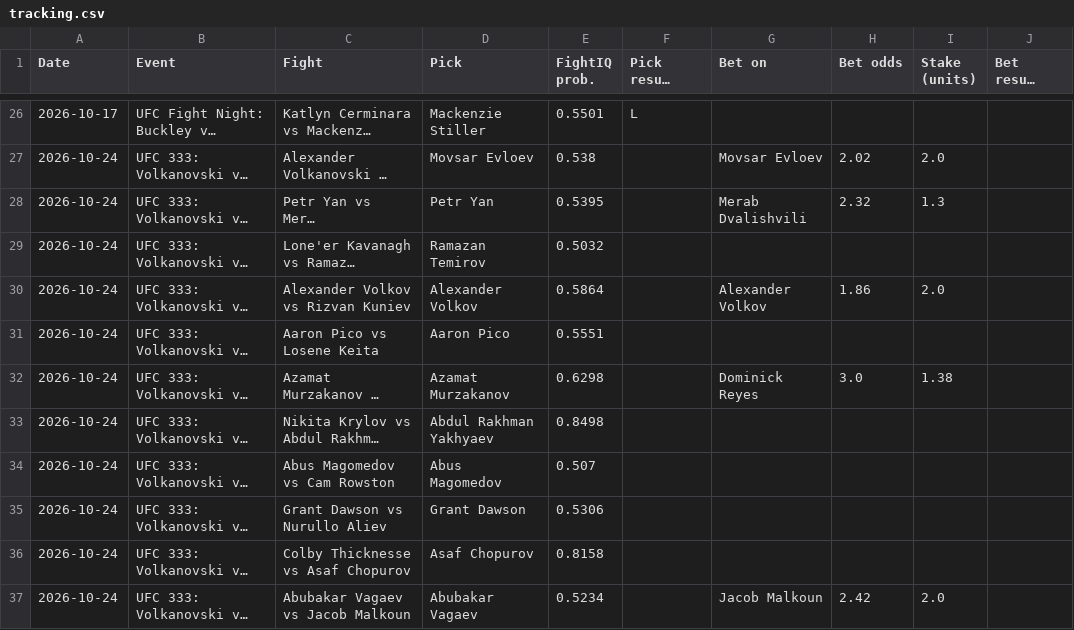
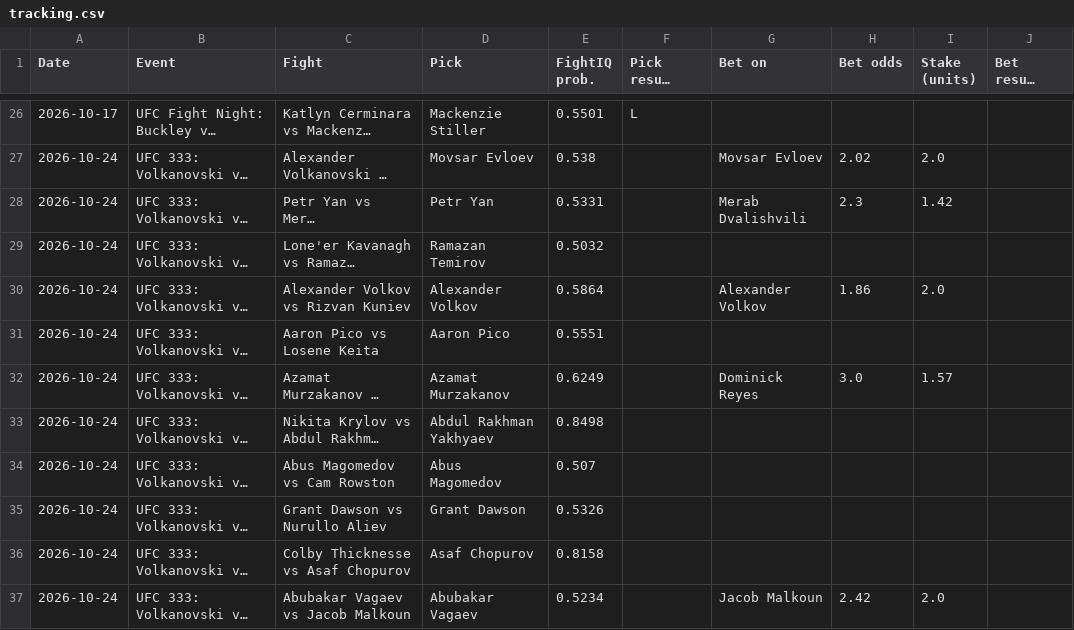
Before and after one commit to johnthewizwe23/FightIQ, a CSV file: site_data/tracking.csv, drawn as a sheet; only a part is shown, gaps mark what is left out; long unchanged cells end in …; the diff names each change by its address in the sheet, - before the commit and + after, or states it on an @@ line.

Commit message:
FightIQ update 2026-10-23 12:42 UTC

```diff
--- a/site_data/tracking.csv
+++ b/site_data/tracking.csv
-E28 (FightIQ prob.): 0.5395
+E28 (FightIQ prob.): 0.5331
-H28 (Bet odds): 2.32
+H28 (Bet odds): 2.3
-I28 (Stake (units)): 1.3
+I28 (Stake (units)): 1.42
-E32 (FightIQ prob.): 0.6298
+E32 (FightIQ prob.): 0.6249
-I32 (Stake (units)): 1.38
+I32 (Stake (units)): 1.57
-E35 (FightIQ prob.): 0.5306
+E35 (FightIQ prob.): 0.5326
```
Also changed, not shown: 7 other files.
